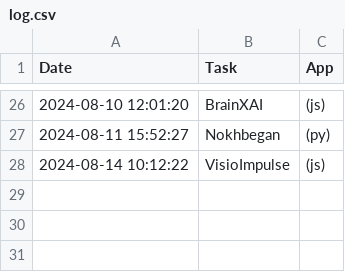
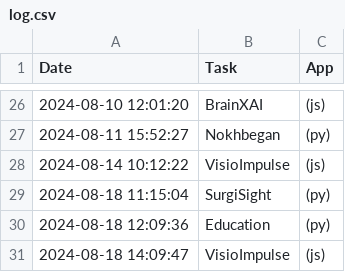
Before and after one commit to DaneshJoy/WhatToDo, a CSV file: log.csv, drawn as a sheet; only a part is shown, gaps mark what is left out; the diff names each change by its address in the sheet, - before the commit and + after, or states it on an @@ line.

Commit message:
updated log

```diff
--- a/log.csv
+++ b/log.csv
+row 29: 2024-08-18 11:15:04 | SurgiSight | (py)
+row 30: 2024-08-18 12:09:36 | Education | (py)
+row 31: 2024-08-18 14:09:47 | VisioImpulse | (js)
```
